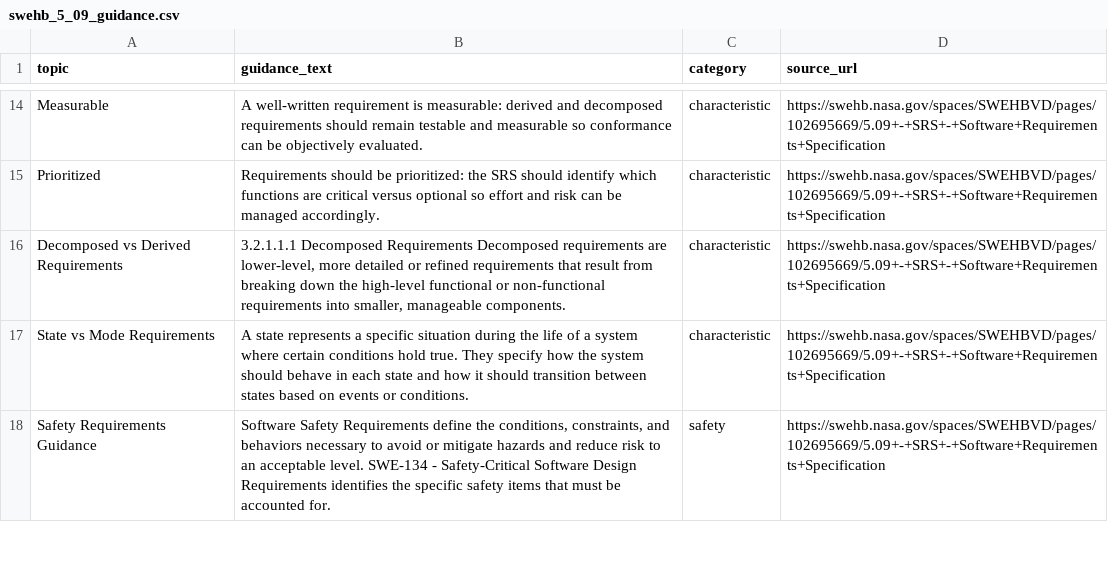
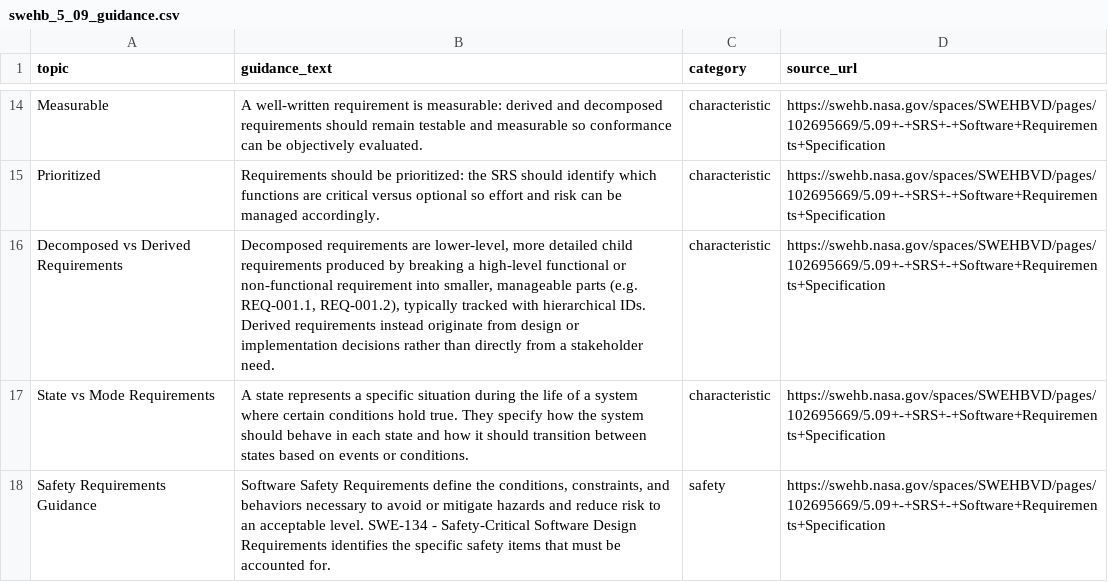
Before and after one commit to Break-Through-Tech/Aerospace-1A-compliance-copilot, a CSV file: data/swehb_5_09_guidance.csv, drawn as a sheet; only a part is shown, gaps mark what is left out.

```diff
--- a/data/swehb_5_09_guidance.csv
+++ b/data/swehb_5_09_guidance.csv
@@ -15,3 +15,3 @@ Measurable,A well-written requirement is measurable: derived and decomposed requ
 Prioritized,Requirements should be prioritized: the SRS should identify which functions are critical versus optional so effort and risk can be managed accordingly.,characteristic,https://swehb.nasa.gov/spaces/SWEHBVD/pages/102695669/5.09+-+SRS+-+Software+Requirements+Specification
-Decomposed vs Derived Requirements,"3.2.1.1.1 Decomposed Requirements Decomposed requirements are lower-level, more detailed or refined requirements that result from breaking down the high-level functional or non-functional requirements into smaller, manageable components.",characteristic,https://swehb.nasa.gov/spaces/SWEHBVD/pages/102695669/5.09+-+SRS+-+Software+Requirements+Specification
+Decomposed vs Derived Requirements,"Decomposed requirements are lower-level, more detailed child requirements produced by breaking a high-level functional or non-functional requirement into smaller, manageable parts (e.g. REQ-001.1, REQ-001.2), typically tracked with hierarchical IDs. Derived requirements instead originate from design or implementation decisions rather than directly from a stakeholder need.",characteristic,https://swehb.nasa.gov/spaces/SWEHBVD/pages/102695669/5.09+-+SRS+-+Software+Requirements+Specification
 State vs Mode Requirements,A state represents a specific situation during the life of a system where certain conditions hold true. They specify how the system should behave in each state and how it should transition between states based on events or conditions.,characteristic,https://swehb.nasa.gov/spaces/SWEHBVD/pages/102695669/5.09+-+SRS+-+Software+Requirements+Specification
```
Also changed, not shown: 3 other files.
